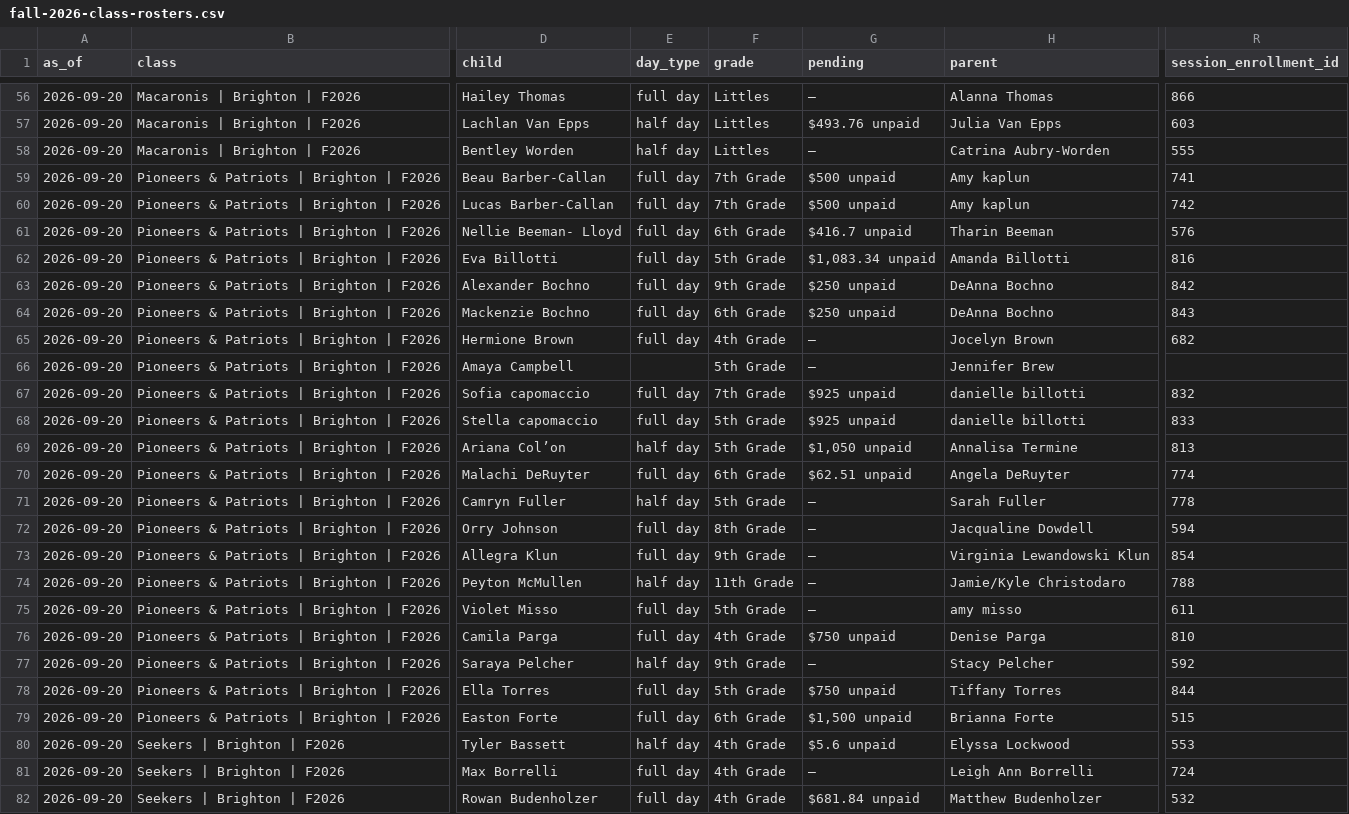
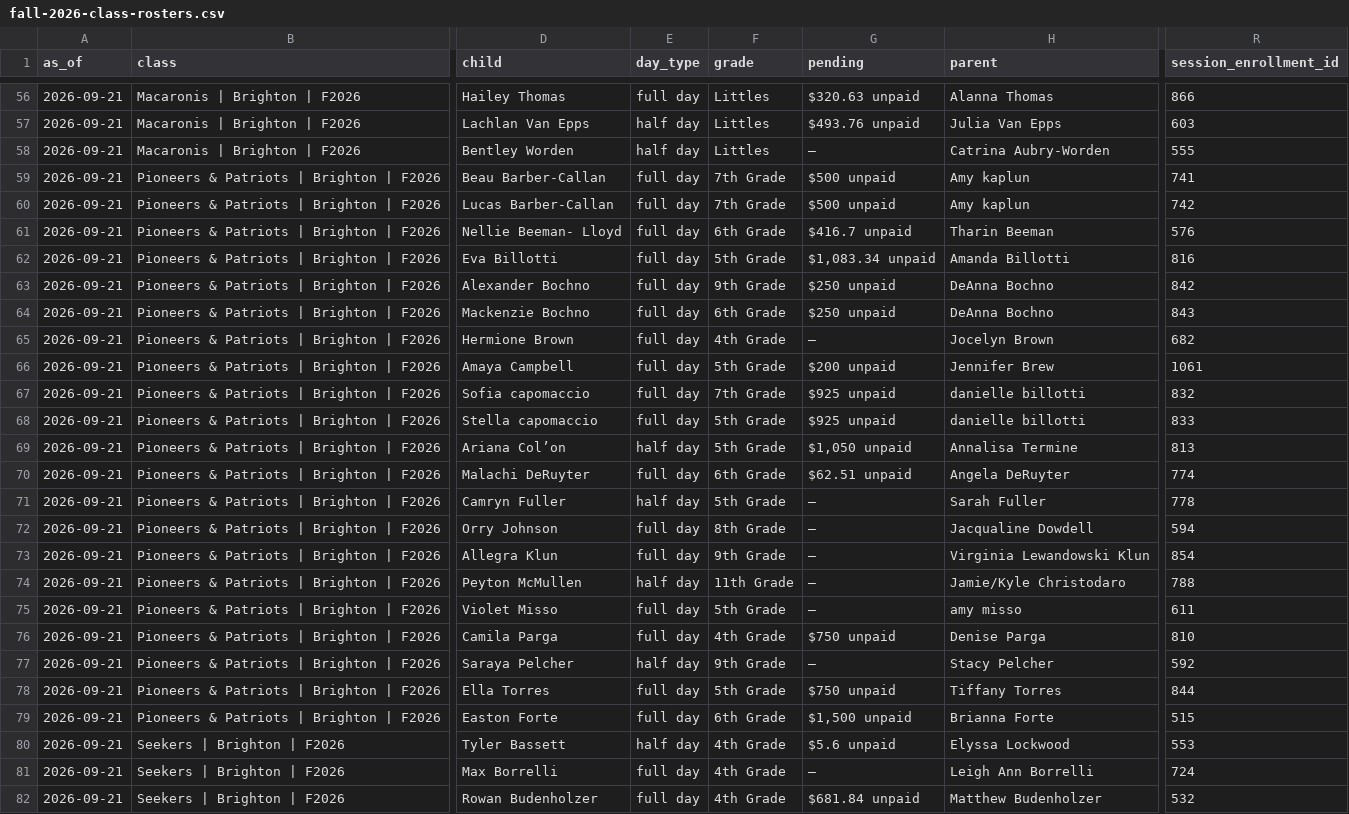
Before and after one commit to itsbrown/homeschool_co-op, a CSV file: docs/audit/fall-2026-class-rosters.csv, drawn as a sheet; only a part is shown, gaps mark what is left out; the diff covers the shown part only; the diff names each change by its address in the sheet, - before the commit and + after, or states it on an @@ line.

```diff
--- a/docs/audit/fall-2026-class-rosters.csv
+++ b/docs/audit/fall-2026-class-rosters.csv
-A56:A82 (as_of): 2026-09-20
+A56:A82 (as_of): 2026-09-21
-G56 (pending): —
+G56 (pending): $320.63 unpaid
-E66 (day_type): (empty)
+E66 (day_type): full day
-G66 (pending): —
+G66 (pending): $200 unpaid
-R66 (session_enrollment_id): (empty)
+R66 (session_enrollment_id): 1061
```
Also changed, not shown: 136 edited cells elsewhere in this file.
